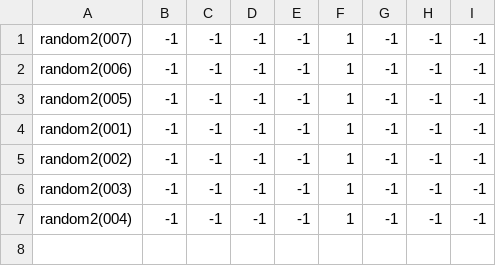
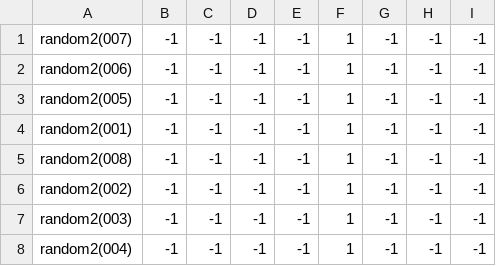
Before and after one commit to theunknowner/NN3-Excavated, a CSV file: NN3-Excavated/Training/Labels/Random.csv, drawn as a sheet.

```diff
--- a/NN3-Excavated/Training/Labels/Random.csv
+++ b/NN3-Excavated/Training/Labels/Random.csv
@@ -4,2 +4,3 @@ random2(005),-1,-1,-1,-1,1,-1,-1,-1
 random2(001),-1,-1,-1,-1,1,-1,-1,-1
+random2(008),-1,-1,-1,-1,1,-1,-1,-1
 random2(002),-1,-1,-1,-1,1,-1,-1,-1
```
Also changed, not shown: NN3-Excavated/Training/Labels/Excavated.csv, 4 other files.
